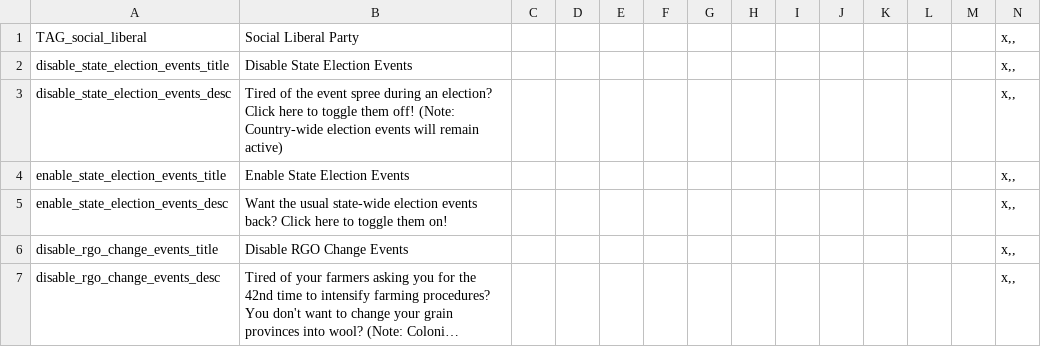
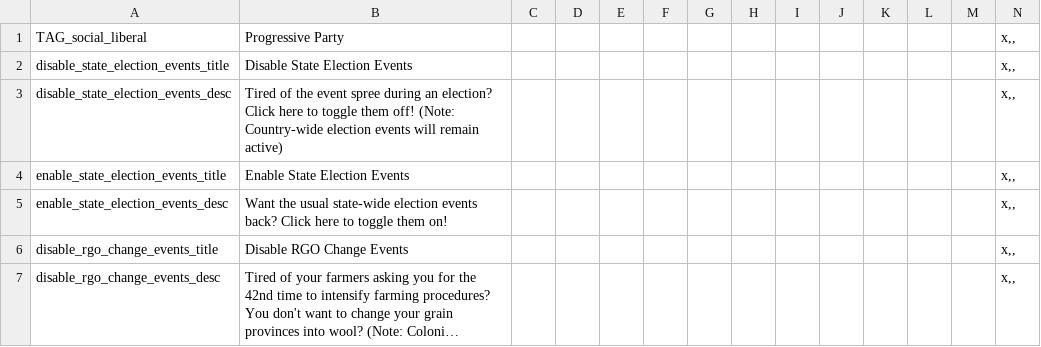
Before and after one commit to Victoria2CoE/concert-of-europe, a CSV file: CoE_RoI/localisation/00_PDM_GAGA.csv, drawn as a sheet; only a part is shown; long unchanged cells end in ….

Commit message:
general social liberal party name

```diff
--- a/CoE_RoI/localisation/00_PDM_GAGA.csv
+++ b/CoE_RoI/localisation/00_PDM_GAGA.csv
@@ -1,2 +1,2 @@
-TAG_social_liberal;Social Liberal Party;;;;;;;;;;;;x,,
+TAG_social_liberal;Progressive Party;;;;;;;;;;;;x,,
 disable_state_election_events_title;Disable State Election Events;;;;;;;;;;;;x,,
```
